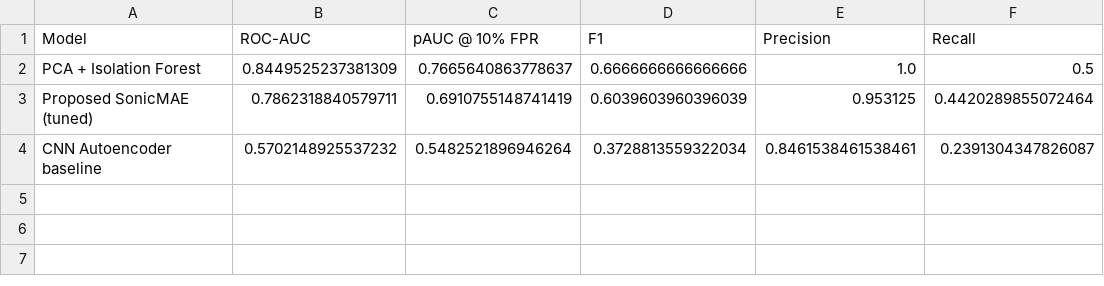
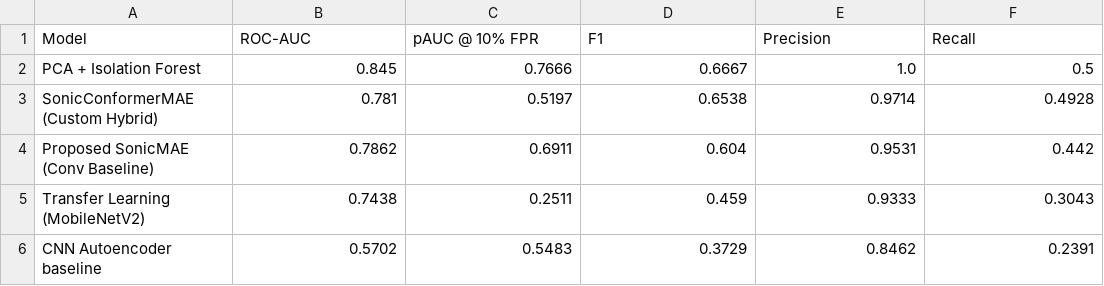
Before and after one commit to Amrutha-Tsavatapalli/SONIC_MAE, a CSV file: artifacts/final_model_comparison.csv, drawn as a sheet.

Commit message:
Complete SonicMAE project: Core architecture, Conformer hybrid, Transfer Learning, Wow factors, and final evaluation deliverables

```diff
--- a/artifacts/final_model_comparison.csv
+++ b/artifacts/final_model_comparison.csv
@@ -1,4 +1,6 @@
 Model,ROC-AUC,pAUC @ 10% FPR,F1,Precision,Recall
-PCA + Isolation Forest,0.8449525237381309,0.7665640863778637,0.6666666666666666,1.0,0.5
-Proposed SonicMAE (tuned),0.7862318840579711,0.6910755148741419,0.6039603960396039,0.953125,0.4420289855072464
-CNN Autoencoder baseline,0.5702148925537232,0.5482521896946264,0.3728813559322034,0.8461538461538461,0.2391304347826087
+PCA + Isolation Forest,0.845,0.7666,0.6667,1.0,0.5
+SonicConformerMAE (Custom Hybrid),0.781,0.5197,0.6538,0.9714,0.4928
+Proposed SonicMAE (Conv Baseline),0.7862,0.6911,0.604,0.9531,0.442
+Transfer Learning (MobileNetV2),0.7438,0.2511,0.459,0.9333,0.3043
+CNN Autoencoder baseline,0.5702,0.5483,0.3729,0.8462,0.2391
```
Also changed, not shown: 49 other files.
